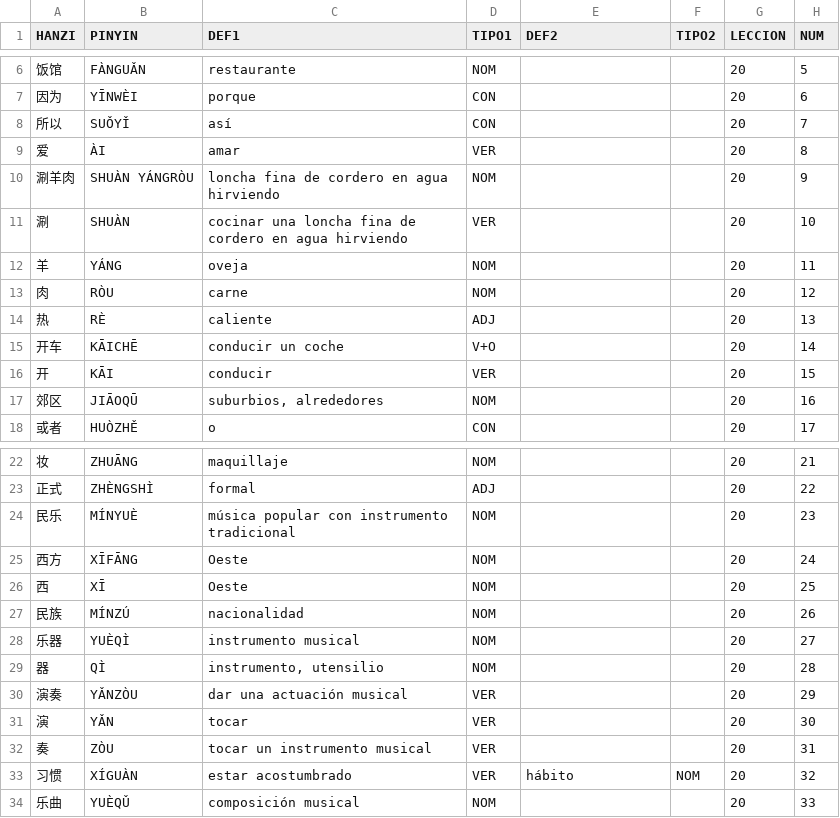
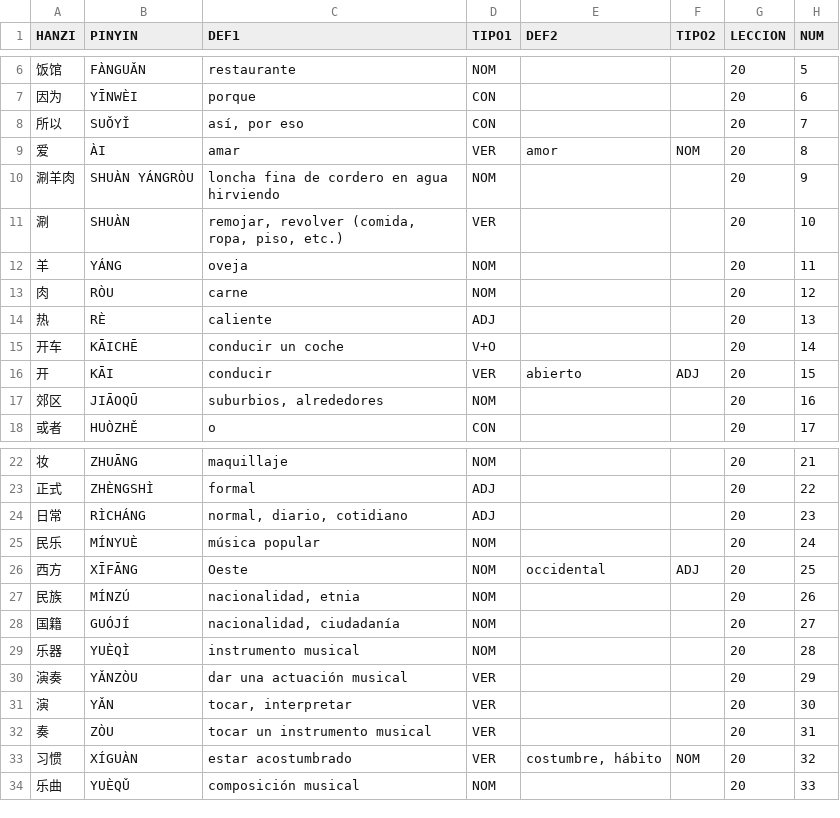
Before and after one commit to pablo-cerve/confucio, a CSV file: lessons/book2/lesson20.csv, drawn as a sheet; only a part is shown, gaps mark what is left out.

Commit message:
Improved lesson20.csv after class

```diff
--- a/lessons/book2/lesson20.csv
+++ b/lessons/book2/lesson20.csv
@@ -7,6 +7,6 @@ HANZI,PINYIN,DEF1,TIPO1,DEF2,TIPO2,LECCION,NUM
 因为,YĪNWÈI,porque,CON,,,20,6
-所以,SUǑYǏ,así,CON,,,20,7
-爱,ÀI,amar,VER,,,20,8
+所以,SUǑYǏ,"así, por eso",CON,,,20,7
+爱,ÀI,amar,VER,amor,NOM,20,8
 涮羊肉,SHUÀN YÁNGRÒU,loncha fina de cordero en agua hirviendo,NOM,,,20,9
-涮,SHUÀN,cocinar una loncha fina de cordero en agua hirviendo,VER,,,20,10
+涮,SHUÀN,"remojar, revolver (comida, ropa, piso, etc.)",VER,,,20,10
 羊,YÁNG,oveja,NOM,,,20,11
@@ -15,3 +15,3 @@ HANZI,PINYIN,DEF1,TIPO1,DEF2,TIPO2,LECCION,NUM
 开车,KĀICHĒ,conducir un coche,V+O,,,20,14
-开,KĀI,conducir,VER,,,20,15
+开,KĀI,conducir,VER,abierto,ADJ,20,15
 郊区,JIĀOQŪ,"suburbios, alrededores",NOM,,,20,16
@@ -23,12 +23,12 @@ HANZI,PINYIN,DEF1,TIPO1,DEF2,TIPO2,LECCION,NUM
 正式,ZHÈNGSHÌ,formal,ADJ,,,20,22
-民乐,MÍNYUÈ,música popular con instrumento tradicional,NOM,,,20,23
-西方,XĪFĀNG,Oeste,NOM,,,20,24
-西,XĪ,Oeste,NOM,,,20,25
-民族,MÍNZÚ,nacionalidad,NOM,,,20,26
-乐器,YUÈQÌ,instrumento musical,NOM,,,20,27
-器,QÌ,"instrumento, utensilio",NOM,,,20,28
+日常 ,RÌCHÁNG,"normal, diario, cotidiano",ADJ,,,20,23
+民乐,MÍNYUÈ,música popular,NOM,,,20,24
+西方,XĪFĀNG,Oeste,NOM,occidental,ADJ,20,25
+民族,MÍNZÚ,"nacionalidad, etnia",NOM,,,20,26
+国籍,GUÓJÍ,"nacionalidad, ciudadanía",NOM,,,20,27
+乐器,YUÈQÌ,instrumento musical,NOM,,,20,28
 演奏,YǍNZÒU,dar una actuación musical,VER,,,20,29
-演,YǍN,tocar,VER,,,20,30
+演,YǍN,"tocar, interpretar",VER,,,20,30
 奏,ZÒU,tocar un instrumento musical,VER,,,20,31
-习惯,XÍGUÀN,estar acostumbrado,VER,hábito,NOM,20,32
+习惯,XÍGUÀN,estar acostumbrado,VER,"costumbre, hábito",NOM,20,32
 乐曲,YUÈQǓ,composición musical,NOM,,,20,33
```
